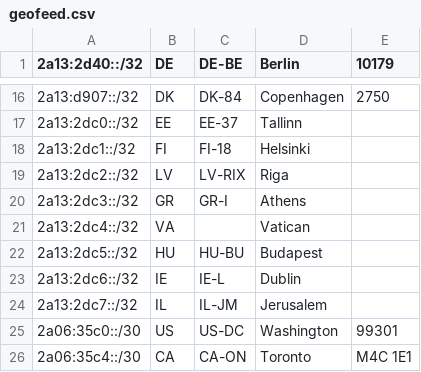
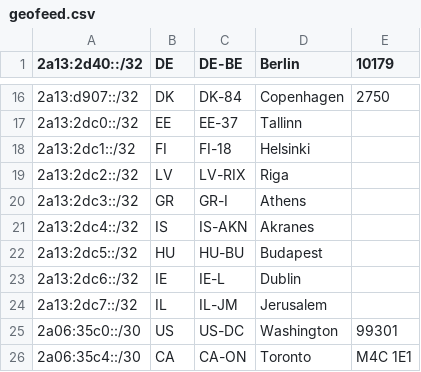
Before and after one commit to Regltddef/geofeed-google, a CSV file: geofeed.csv, drawn as a sheet; only a part is shown, gaps mark what is left out.

Commit message:
Update geofeed.csv
Updated 2a13:2dc4::/32

```diff
--- a/geofeed.csv
+++ b/geofeed.csv
@@ -20,3 +20,3 @@
 2a13:2dc3::/32,GR,GR-I,Athens,
-2a13:2dc4::/32,VA,,Vatican,
+2a13:2dc4::/32,IS,IS-AKN,Akranes,
 2a13:2dc5::/32,HU,HU-BU,Budapest,
```
